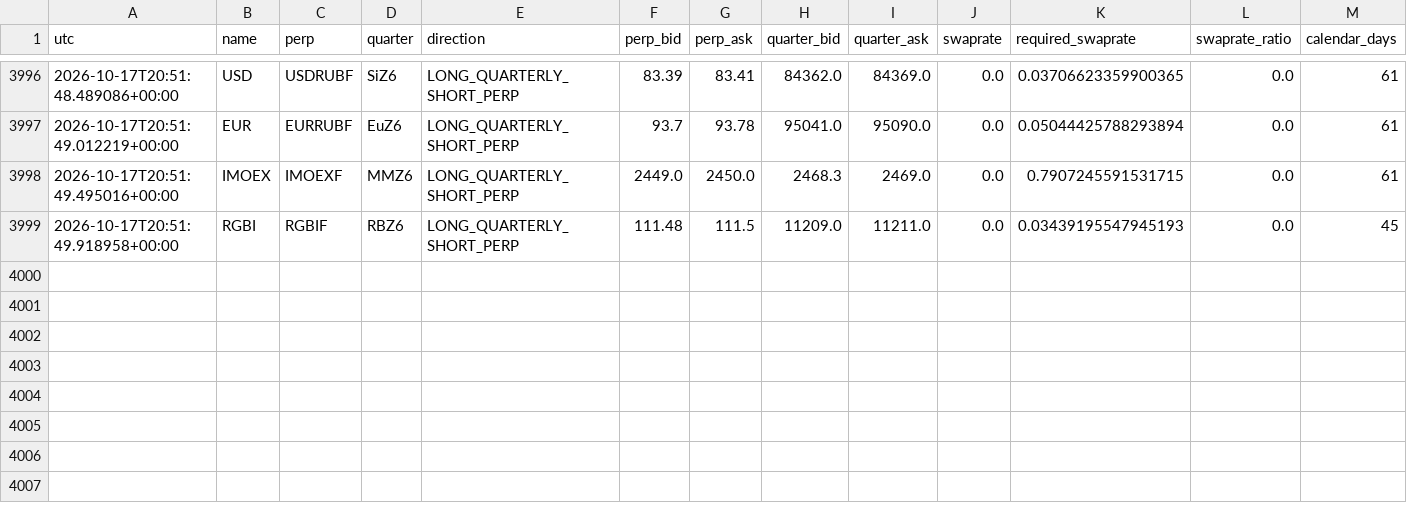
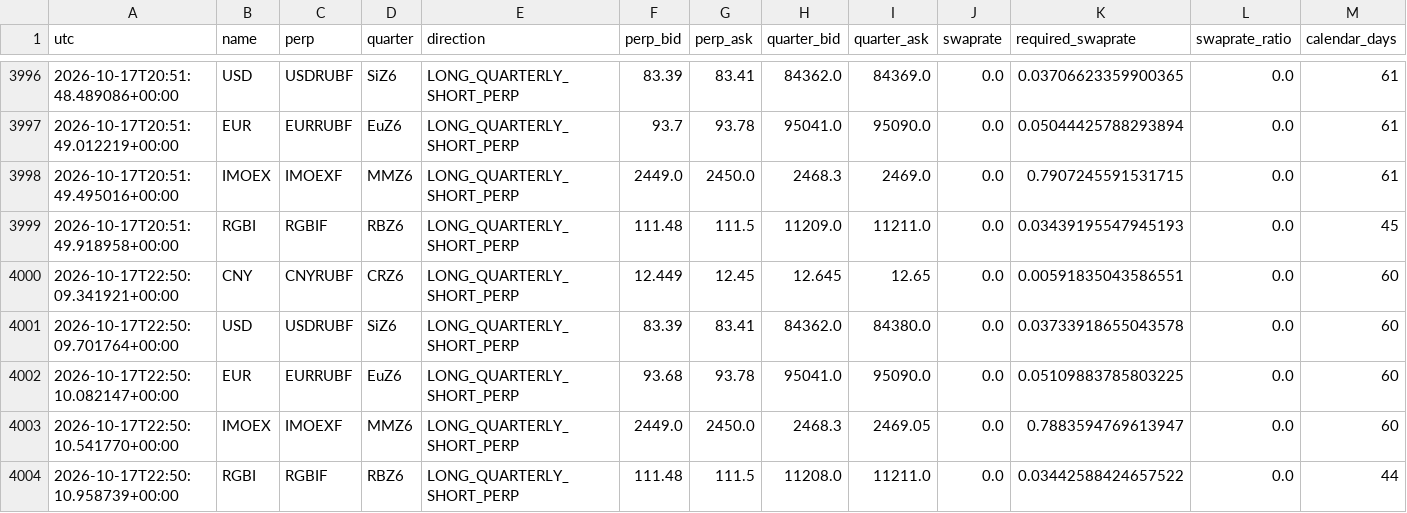
Before and after one commit to actforfoto-rgb/ETRN, a CSV file: NORM_LAB/ARBITRAGE_RADAR/production/shadow_state/moex_shadow_timeseries.csv, drawn as a sheet; only a part is shown, gaps mark what is left out; rows hold the shown columns only; the diff names each change by its address in the sheet, - before the commit and + after, or states it on an @@ line.

```diff
--- a/NORM_LAB/ARBITRAGE_RADAR/production/shadow_state/moex_shadow_timeseries.csv
+++ b/NORM_LAB/ARBITRAGE_RADAR/production/shadow_state/moex_shadow_timeseries.csv
+row 4000: 2026-10-17T22:50:09.341921+00:00 | CNY | CNYRUBF | CRZ6 | LONG_QUARTERLY_SHORT_PERP | 12.449 | 12.45 | 12.645 | 12.65 | 0.0 | 0.00591835043586551 | 0.0 | 60
+row 4001: 2026-10-17T22:50:09.701764+00:00 | USD | USDRUBF | SiZ6 | LONG_QUARTERLY_SHORT_PERP | 83.39 | 83.41 | 84362.0 | 84380.0 | 0.0 | 0.03733918655043578 | 0.0 | 60
+row 4002: 2026-10-17T22:50:10.082147+00:00 | EUR | EURRUBF | EuZ6 | LONG_QUARTERLY_SHORT_PERP | 93.68 | 93.78 | 95041.0 | 95090.0 | 0.0 | 0.05109883785803225 | 0.0 | 60
+row 4003: 2026-10-17T22:50:10.541770+00:00 | IMOEX | IMOEXF | MMZ6 | LONG_QUARTERLY_SHORT_PERP | 2449.0 | 2450.0 | 2468.3 | 2469.05 | 0.0 | 0.7883594769613947 | 0.0 | 60
+row 4004: 2026-10-17T22:50:10.958739+00:00 | RGBI | RGBIF | RBZ6 | LONG_QUARTERLY_SHORT_PERP | 111.48 | 111.5 | 11208.0 | 11211.0 | 0.0 | 0.03442588424657522 | 0.0 | 44
```
Also changed, not shown: 5 other files.
